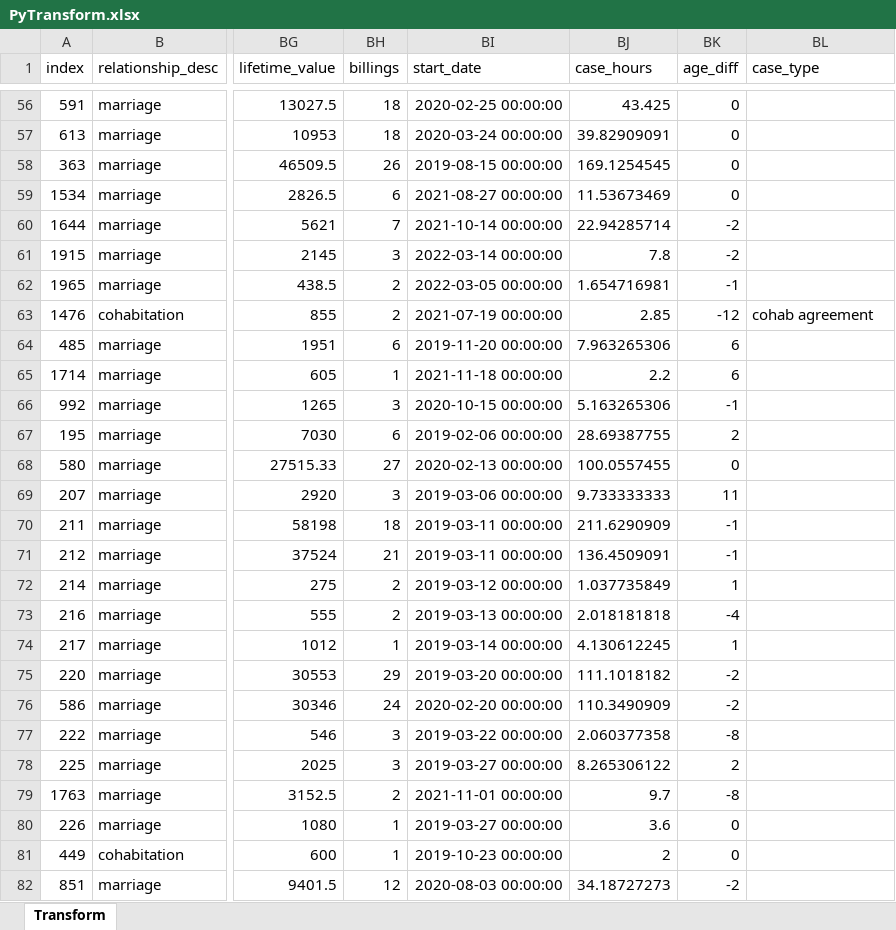
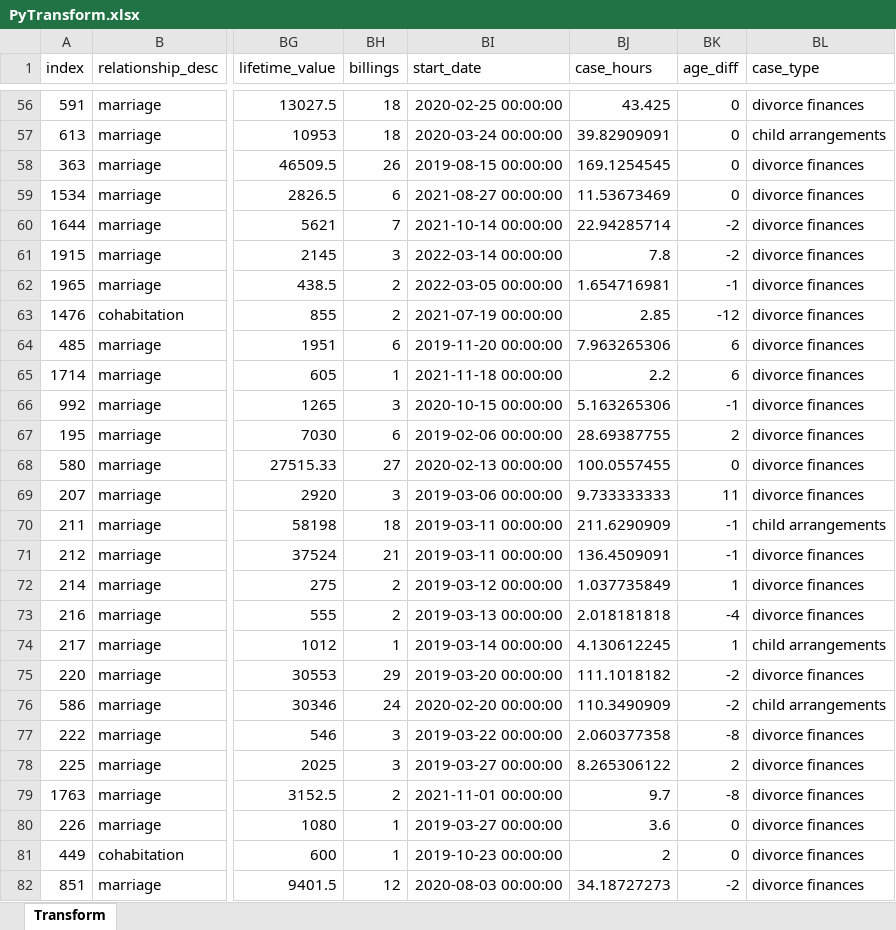
Before and after one commit to jbhooper9000/FLP, an Excel workbook: PyTransform.xlsx, sheet Transform, drawn as a sheet; only a part is shown, gaps mark what is left out; values as stored, in another font and other column widths than the file's, no borders; table styles not drawn; the diff covers the shown part only; the diff names each change by its address in the sheet, - before the commit and + after, or states it on an @@ line.

```diff
--- a/PyTransform.xlsx (sheet Transform)
+++ b/PyTransform.xlsx (sheet Transform)
-BL56 (case_type): (empty)
+BL56 (case_type): divorce finances
-BL57 (case_type): (empty)
+BL57 (case_type): child arrangements
-BL58:BL62 (case_type): (empty)
+BL58:BL62 (case_type): divorce finances
-BL63 (case_type): cohab agreement
+BL63 (case_type): divorce finances
-BL64:BL69 (case_type): (empty)
+BL64:BL69 (case_type): divorce finances
-BL70 (case_type): (empty)
+BL70 (case_type): child arrangements
-BL71:BL73 (case_type): (empty)
+BL71:BL73 (case_type): divorce finances
-BL74 (case_type): (empty)
+BL74 (case_type): child arrangements
-BL75 (case_type): (empty)
+BL75 (case_type): divorce finances
-BL76 (case_type): (empty)
+BL76 (case_type): child arrangements
-BL77:BL82 (case_type): (empty)
+BL77:BL82 (case_type): divorce finances
```
Also changed, not shown: 705 edited cells elsewhere in this sheet.
